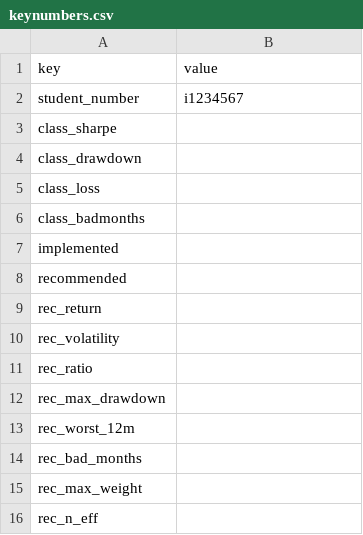
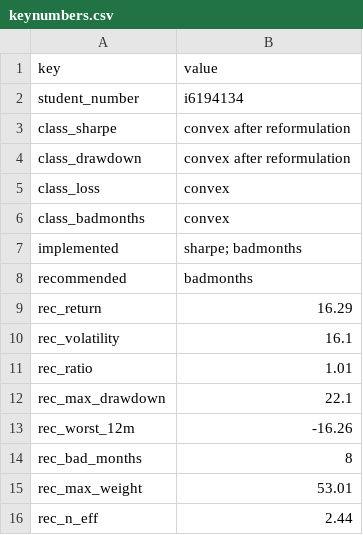
Before and after one commit to Cagancancacan/Convex-Optimisation-for-Data-Science-and-AI, a CSV file: Week2/keynumbers.csv, drawn as a sheet.

```diff
--- a/Week2/keynumbers.csv
+++ b/Week2/keynumbers.csv
@@ -1,16 +1,16 @@
 key,value
-student_number,i1234567
-class_sharpe,
-class_drawdown,
-class_loss,
-class_badmonths,
-implemented,
-recommended,
-rec_return,
-rec_volatility,
-rec_ratio,
-rec_max_drawdown,
-rec_worst_12m,
-rec_bad_months,
-rec_max_weight,
-rec_n_eff,
+student_number,i6194134
+class_sharpe,convex after reformulation
+class_drawdown,convex after reformulation
+class_loss,convex
+class_badmonths,convex
+implemented,sharpe; badmonths
+recommended,badmonths
+rec_return,16.29
+rec_volatility,16.1
+rec_ratio,1.01
+rec_max_drawdown,22.1
+rec_worst_12m,-16.26
+rec_bad_months,8
+rec_max_weight,53.01
+rec_n_eff,2.44
```
Also changed, not shown: 6 other files.
